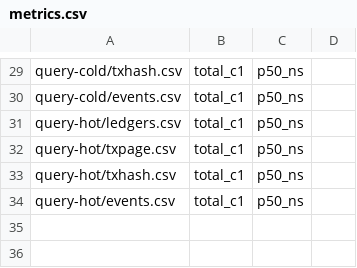
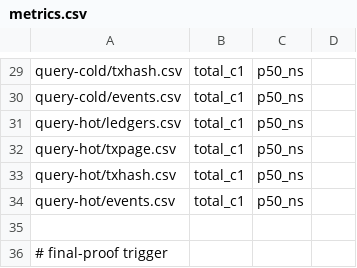
Before and after one commit to marwen-abid/stellar-rpc, a CSV file: scripts/bench-ci/metrics.csv, drawn as a sheet; only a part is shown, gaps mark what is left out; the diff names each change by its address in the sheet, - before the commit and + after, or states it on an @@ line.

Commit message:
final-proof trigger (fork-internal, do not merge)

```diff
--- a/scripts/bench-ci/metrics.csv
+++ b/scripts/bench-ci/metrics.csv
+row 35: (empty)
+row 36: # final-proof trigger
```
